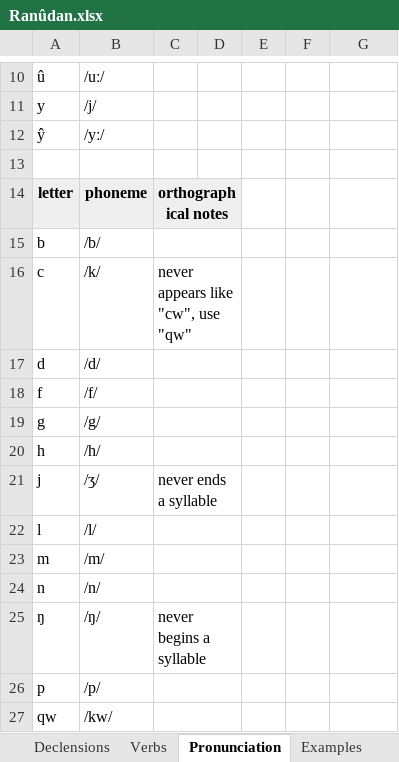
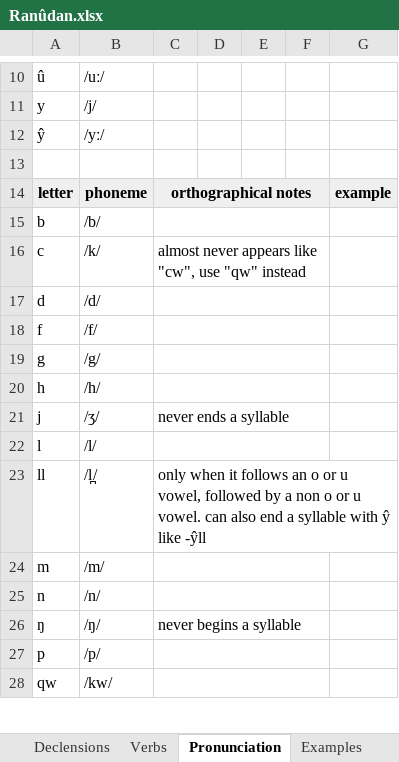
Before and after one commit to Oneo64/Aldraheimr, an Excel workbook: Literature/Languages/Ranûdan.xlsx, sheet Pronunciation, drawn as a sheet; only a part is shown, gaps mark what is left out; values as stored, in another font and other column widths than the file's, no borders; charts and pictures not drawn; removed rows and columns are numbered as before the commit, all else as after; the diff covers the shown part only; the diff names each change by its address in the sheet, - before the commit and + after, or states it on an @@ line.

```diff
--- a/Literature/Languages/Ranûdan.xlsx (sheet Pronunciation)
+++ b/Literature/Languages/Ranûdan.xlsx (sheet Pronunciation)
-C14:D14 merged
+C14:F14 merged
-G14: (empty)
+G14: example
-G14 fill: none
+G14 fill: #EFEFEF
-C15:D15 merged
+C15:F15 merged
-C16: never appears like "cw", use "qw"
+C16: almost never appears like "cw", use "qw" instead
-C16:D16 merged
+C16:F16 merged
-C17:D17 merged
+C17:F17 merged
-C18:D18 merged
+C18:F18 merged
-C19:D19 merged
+C19:F19 merged
-C20:D20 merged
+C20:F20 merged
-C21:D21 merged
+C21:F21 merged
-C22:D22 merged
+C22:F22 merged
+row 23: ll | /l̪/ | only when it follows an o or u vowel, followed by a non o or u vowel. can also end a syllable with ŷ like -ŷll
-C23:D23 merged
+C24:F24 merged
-C24:D24 merged
+C25:F25 merged
-C25:D25 merged
+C26:F26 merged
-C26:D26 merged
+C27:F27 merged
-C27:D27 merged
+C28:F28 merged
```
Also changed, not shown: 1 added row, 4 edited cells and merged cells elsewhere in this sheet, sheet Lexicon, sheet Verbs, sheet Examples.
